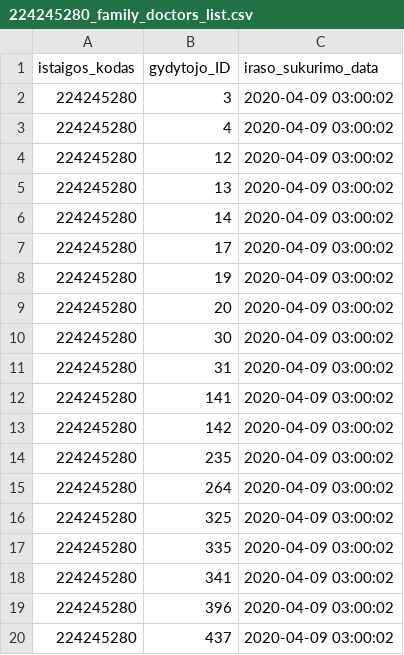
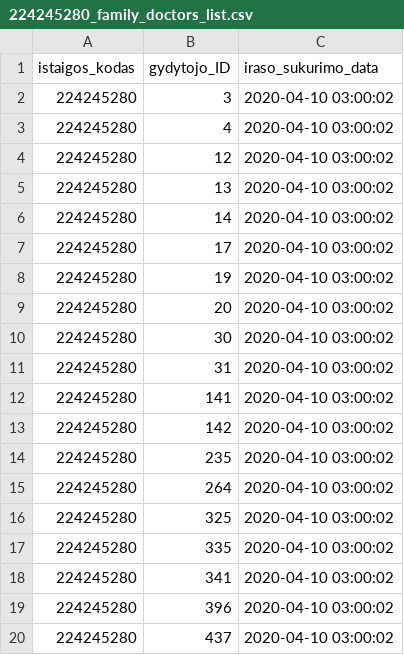
Before and after one commit to vilnius/lazdynu-poliklinika, a CSV file: 224245280_family_doctors_list.csv, drawn as a sheet.

```diff
--- a/224245280_family_doctors_list.csv
+++ b/224245280_family_doctors_list.csv
@@ -1,20 +1,20 @@
 istaigos_kodas;gydytojo_ID;iraso_sukurimo_data
-224245280;3;2020-04-09 03:00:02
-224245280;4;2020-04-09 03:00:02
-224245280;12;2020-04-09 03:00:02
-224245280;13;2020-04-09 03:00:02
-224245280;14;2020-04-09 03:00:02
-224245280;17;2020-04-09 03:00:02
-224245280;19;2020-04-09 03:00:02
-224245280;20;2020-04-09 03:00:02
-224245280;30;2020-04-09 03:00:02
-224245280;31;2020-04-09 03:00:02
-224245280;141;2020-04-09 03:00:02
-224245280;142;2020-04-09 03:00:02
-224245280;235;2020-04-09 03:00:02
-224245280;264;2020-04-09 03:00:02
-224245280;325;2020-04-09 03:00:02
-224245280;335;2020-04-09 03:00:02
-224245280;341;2020-04-09 03:00:02
-224245280;396;2020-04-09 03:00:02
-224245280;437;2020-04-09 03:00:02
+224245280;3;2020-04-10 03:00:02
+224245280;4;2020-04-10 03:00:02
+224245280;12;2020-04-10 03:00:02
+224245280;13;2020-04-10 03:00:02
+224245280;14;2020-04-10 03:00:02
+224245280;17;2020-04-10 03:00:02
+224245280;19;2020-04-10 03:00:02
+224245280;20;2020-04-10 03:00:02
+224245280;30;2020-04-10 03:00:02
+224245280;31;2020-04-10 03:00:02
+224245280;141;2020-04-10 03:00:02
+224245280;142;2020-04-10 03:00:02
+224245280;235;2020-04-10 03:00:02
+224245280;264;2020-04-10 03:00:02
+224245280;325;2020-04-10 03:00:02
+224245280;335;2020-04-10 03:00:02
+224245280;341;2020-04-10 03:00:02
+224245280;396;2020-04-10 03:00:02
+224245280;437;2020-04-10 03:00:02
```
Also changed, not shown: 1 other file.
